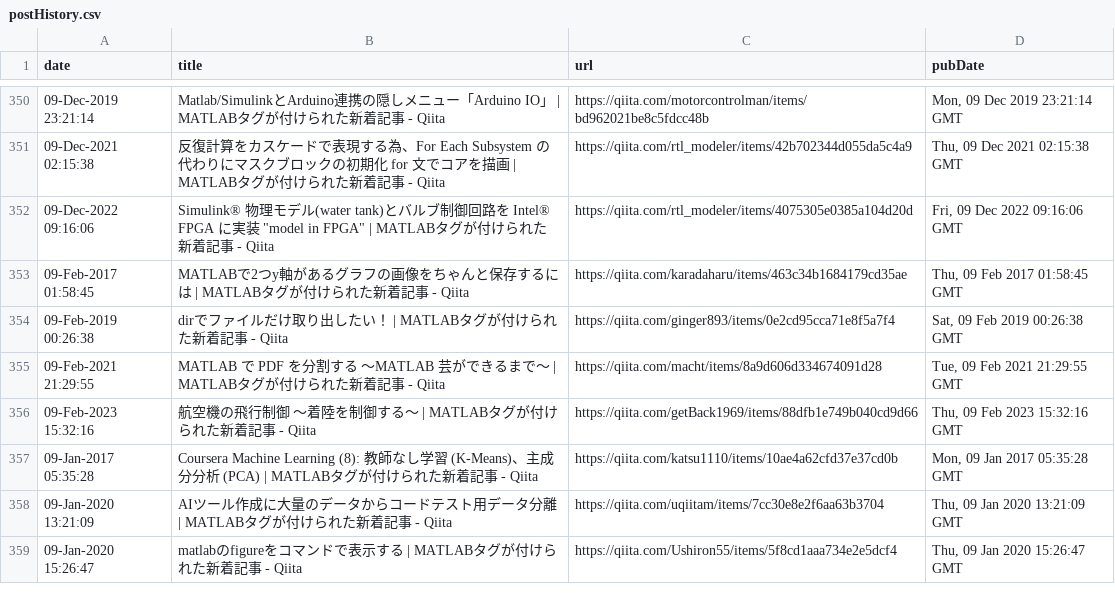
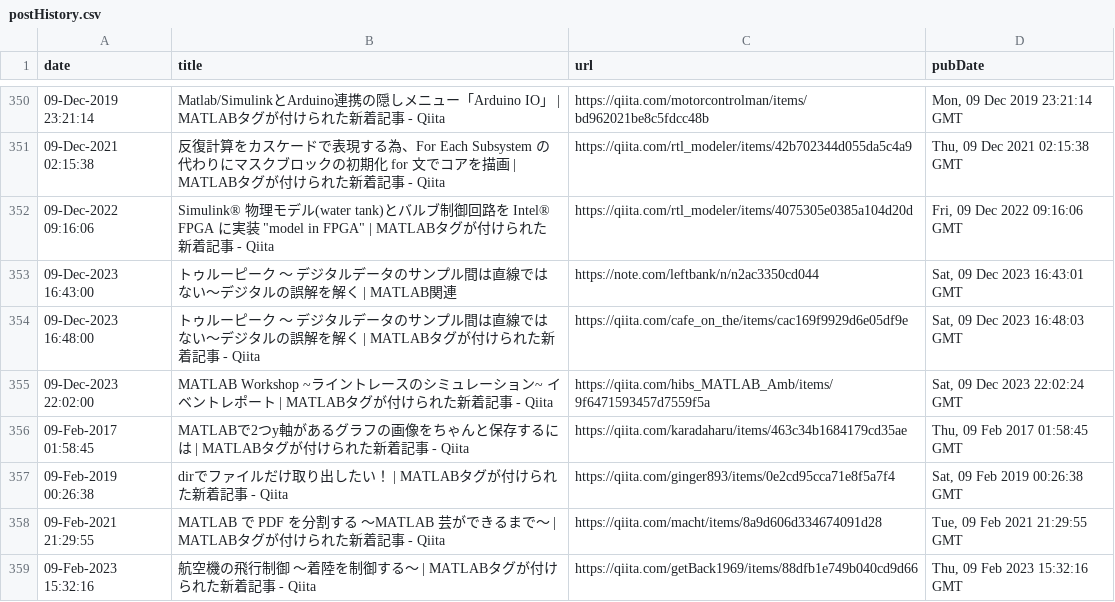
Before and after one commit to minoue-xx/MATLAB-blog-rss-feed, a CSV file: src/tweet/postHistory.csv, drawn as a sheet; only a part is shown, gaps mark what is left out; the shorter side is filled out with more unchanged rows; the diff names each change by its address in the sheet, - before the commit and + after, or states it on an @@ line.

Commit message:
postHistory.csv updated

```diff
--- a/src/tweet/postHistory.csv
+++ b/src/tweet/postHistory.csv
+row 353: 09-Dec-2023 16:43:00 | トゥルーピーク ～ デジタルデータのサンプル間は直線ではない～デジタルの誤解を解く | MATLAB関連 | https://note.com/leftbank/n/n2ac3350cd044 | Sat, 09 Dec 2023 16:43:01 GMT
+row 354: 09-Dec-2023 16:48:00 | トゥルーピーク ～ デジタルデータのサンプル間は直線ではない～デジタルの誤解を解く | MATLABタグが付けられた新着記事 - Qiita | https://qiita.com/cafe_on_the/items/cac169f9929d6e05df9e | Sat, 09 Dec 2023 16:48:03 GMT
+row 355: 09-Dec-2023 22:02:00 | MATLAB Workshop ~ライントレースのシミュレーション~ イベントレポート | MATLABタグが付けられた新着記事 - Qiita | https://qiita.com/hibs_MATLAB_Amb/items/9f6471593457d7559f5a | Sat, 09 Dec 2023 22:02:24 GMT
```
Also changed, not shown: 1 other file.
